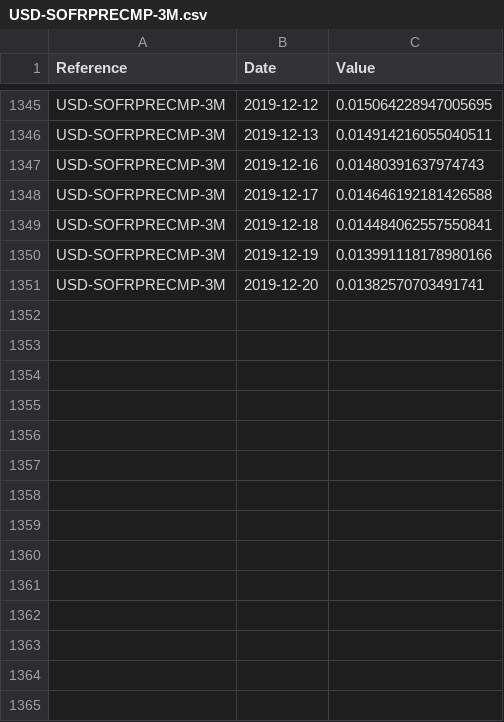
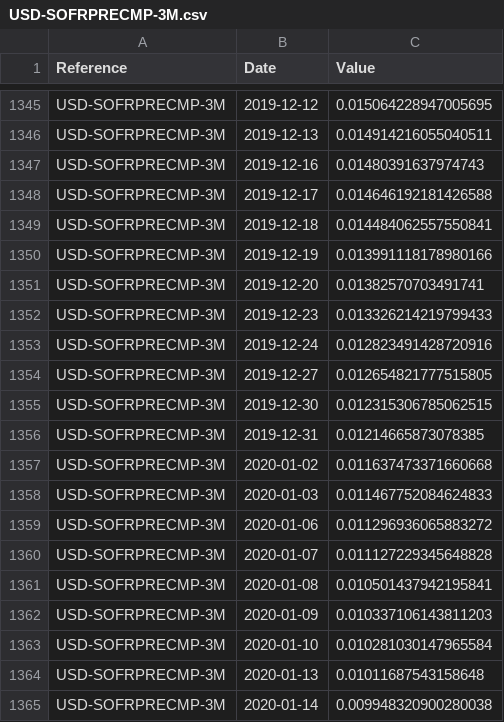
Before and after one commit to marc-henrard/analysis, a CSV file: src/analysis/resources/fixing/USD-SOFRPRECMP-3M.csv, drawn as a sheet; only a part is shown, gaps mark what is left out; the diff names each change by its address in the sheet, - before the commit and + after, or states it on an @@ line.

```diff
--- a/src/analysis/resources/fixing/USD-SOFRPRECMP-3M.csv
+++ b/src/analysis/resources/fixing/USD-SOFRPRECMP-3M.csv
+row 1352: USD-SOFRPRECMP-3M | 2019-12-23 | 0.013326214219799433
+row 1353: USD-SOFRPRECMP-3M | 2019-12-24 | 0.012823491428720916
+row 1354: USD-SOFRPRECMP-3M | 2019-12-27 | 0.012654821777515805
+row 1355: USD-SOFRPRECMP-3M | 2019-12-30 | 0.012315306785062515
+row 1356: USD-SOFRPRECMP-3M | 2019-12-31 | 0.01214665873078385
+row 1357: USD-SOFRPRECMP-3M | 2020-01-02 | 0.011637473371660668
+row 1358: USD-SOFRPRECMP-3M | 2020-01-03 | 0.011467752084624833
+row 1359: USD-SOFRPRECMP-3M | 2020-01-06 | 0.011296936065883272
+row 1360: USD-SOFRPRECMP-3M | 2020-01-07 | 0.011127229345648828
+row 1361: USD-SOFRPRECMP-3M | 2020-01-08 | 0.010501437942195841
+row 1362: USD-SOFRPRECMP-3M | 2020-01-09 | 0.010337106143811203
+row 1363: USD-SOFRPRECMP-3M | 2020-01-10 | 0.010281030147965584
+row 1364: USD-SOFRPRECMP-3M | 2020-01-13 | 0.01011687543158648
+row 1365: USD-SOFRPRECMP-3M | 2020-01-14 | 0.009948320900280038
```
Also changed, not shown: src/analysis/resources/fixing/USD-FED-FUNDCMP-3M.csv, src/analysis/resources/fixing/USD-LIBOR-3M.csv, 7 other files.
